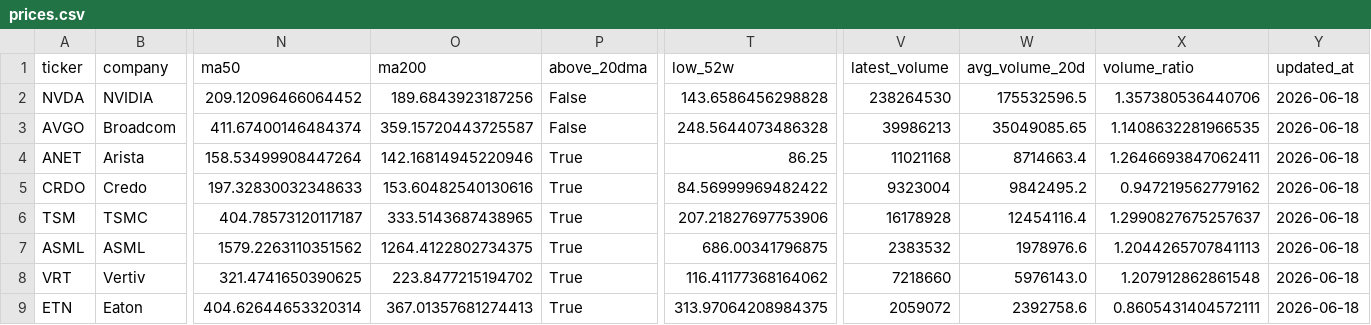
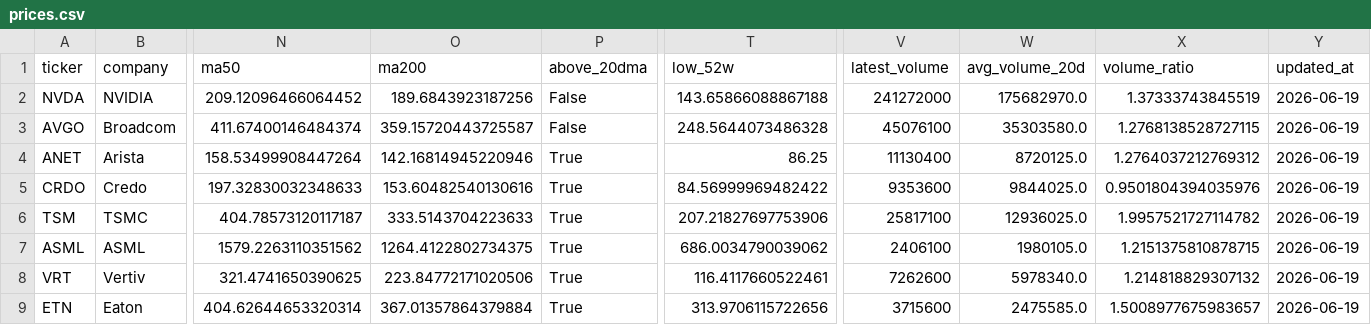
Before and after one commit to GhcFrank/investment-os, a CSV file: data/market_data/prices.csv, drawn as a sheet; only a part is shown, gaps mark what is left out; the diff covers the shown part only; the diff names each change by its address in the sheet, - before the commit and + after, or states it on an @@ line.

```diff
--- a/data/market_data/prices.csv
+++ b/data/market_data/prices.csv
-T2 (low_52w): 143.6586456298828
+T2 (low_52w): 143.65866088867188
-V2 (latest_volume): 238264530
+V2 (latest_volume): 241272000
-W2 (avg_volume_20d): 175532596.5
+W2 (avg_volume_20d): 175682970.0
-X2 (volume_ratio): 1.357380536440706
+X2 (volume_ratio): 1.37333743845519
-Y2:Y9 (updated_at): 2026-06-18
+Y2:Y9 (updated_at): 2026-06-19
-V3 (latest_volume): 39986213
+V3 (latest_volume): 45076100
-W3 (avg_volume_20d): 35049085.65
+W3 (avg_volume_20d): 35303580.0
-X3 (volume_ratio): 1.1408632281966535
+X3 (volume_ratio): 1.2768138528727115
-V4 (latest_volume): 11021168
+V4 (latest_volume): 11130400
-W4 (avg_volume_20d): 8714663.4
+W4 (avg_volume_20d): 8720125.0
-X4 (volume_ratio): 1.2646693847062411
+X4 (volume_ratio): 1.2764037212769312
-V5 (latest_volume): 9323004
+V5 (latest_volume): 9353600
-W5 (avg_volume_20d): 9842495.2
+W5 (avg_volume_20d): 9844025.0
-X5 (volume_ratio): 0.947219562779162
+X5 (volume_ratio): 0.9501804394035976
-O6 (ma200): 333.5143687438965
+O6 (ma200): 333.5143704223633
-V6 (latest_volume): 16178928
+V6 (latest_volume): 25817100
-W6 (avg_volume_20d): 12454116.4
+W6 (avg_volume_20d): 12936025.0
-X6 (volume_ratio): 1.2990827675257637
+X6 (volume_ratio): 1.9957521727114782
-T7 (low_52w): 686.00341796875
+T7 (low_52w): 686.0034790039062
-V7 (latest_volume): 2383532
+V7 (latest_volume): 2406100
-W7 (avg_volume_20d): 1978976.6
+W7 (avg_volume_20d): 1980105.0
-X7 (volume_ratio): 1.2044265707841113
+X7 (volume_ratio): 1.2151375810878715
-O8 (ma200): 223.8477215194702
+O8 (ma200): 223.84772171020506
-T8 (low_52w): 116.41177368164062
+T8 (low_52w): 116.4117660522461
-V8 (latest_volume): 7218660
+V8 (latest_volume): 7262600
-W8 (avg_volume_20d): 5976143.0
+W8 (avg_volume_20d): 5978340.0
-X8 (volume_ratio): 1.207912862861548
+X8 (volume_ratio): 1.214818829307132
-O9 (ma200): 367.01357681274413
+O9 (ma200): 367.01357864379884
-T9 (low_52w): 313.97064208984375
+T9 (low_52w): 313.9706115722656
-V9 (latest_volume): 2059072
+V9 (latest_volume): 3715600
-W9 (avg_volume_20d): 2392758.6
+W9 (avg_volume_20d): 2475585.0
-X9 (volume_ratio): 0.8605431404572111
+X9 (volume_ratio): 1.5008977675983657
```
Also changed, not shown: 98 edited cells elsewhere in this file, data/events/sec_filings.csv, data/prediction_markets/polymarket_earnings_markets.csv, 6 other files.
